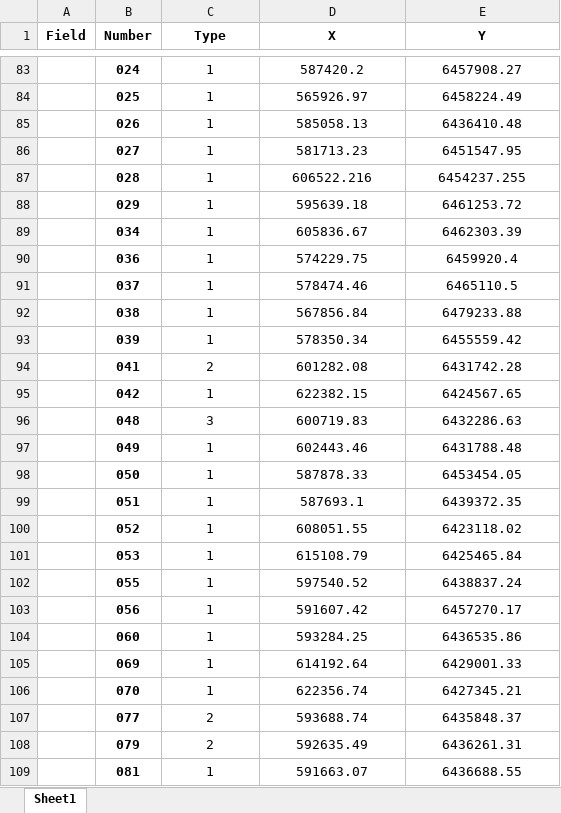
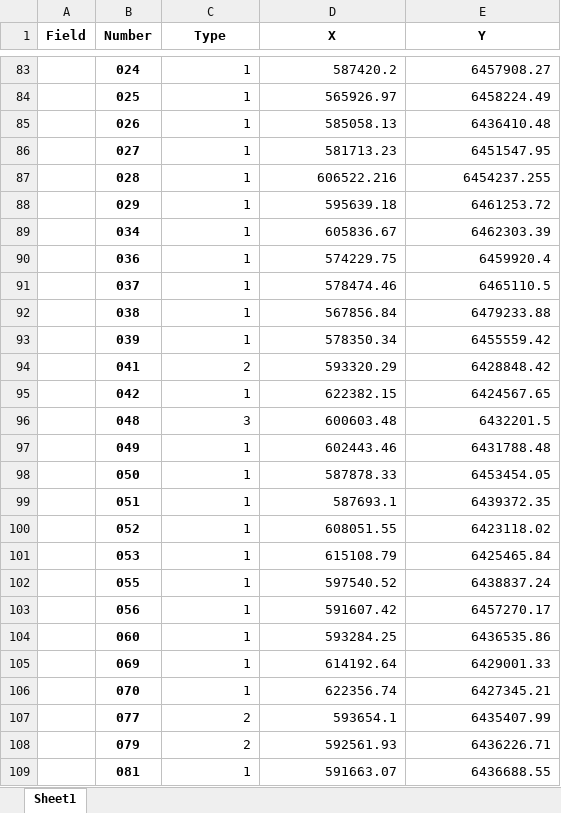
Before and after one commit to shcats/dobicha, an Excel workbook: yar_dob.xlsx, sheet Sheet1, drawn as a sheet; only a part is shown, gaps mark what is left out; values as stored, in another font and other column widths than the file's, no borders; the diff covers the shown part only; the diff names each change by its address in the sheet, - before the commit and + after, or states it on an @@ line.

```diff
--- a/yar_dob.xlsx (sheet Sheet1)
+++ b/yar_dob.xlsx (sheet Sheet1)
-C83:E109 alignment: center
+C83:E109 alignment: right
-D94 (X): 601282.08
+D94 (X): 593320.29
-E94 (Y): 6431742.28
+E94 (Y): 6428848.42
-D96 (X): 600719.83
+D96 (X): 600603.48
-E96 (Y): 6432286.63
+E96 (Y): 6432201.5
-D107 (X): 593688.74
+D107 (X): 593654.1
-E107 (Y): 6435848.37
+E107 (Y): 6435407.99
-D108 (X): 592635.49
+D108 (X): 592561.93
-E108 (Y): 6436261.31
+E108 (Y): 6436226.71
```
Also changed, not shown: 314 edited cells and cell formats elsewhere in this sheet, 1 other file.
